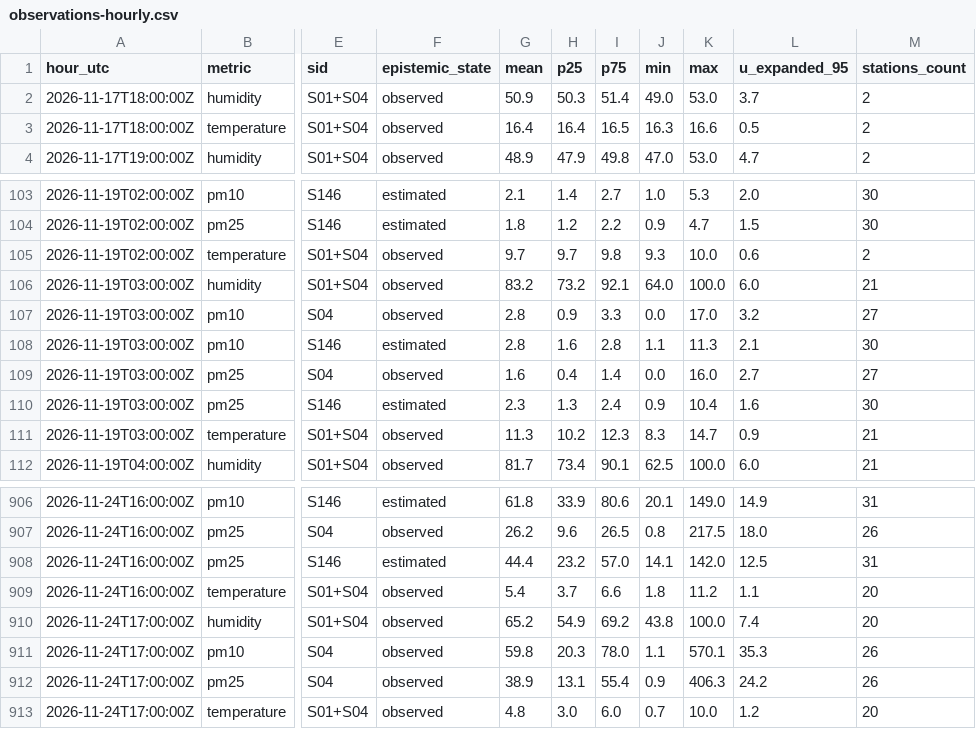
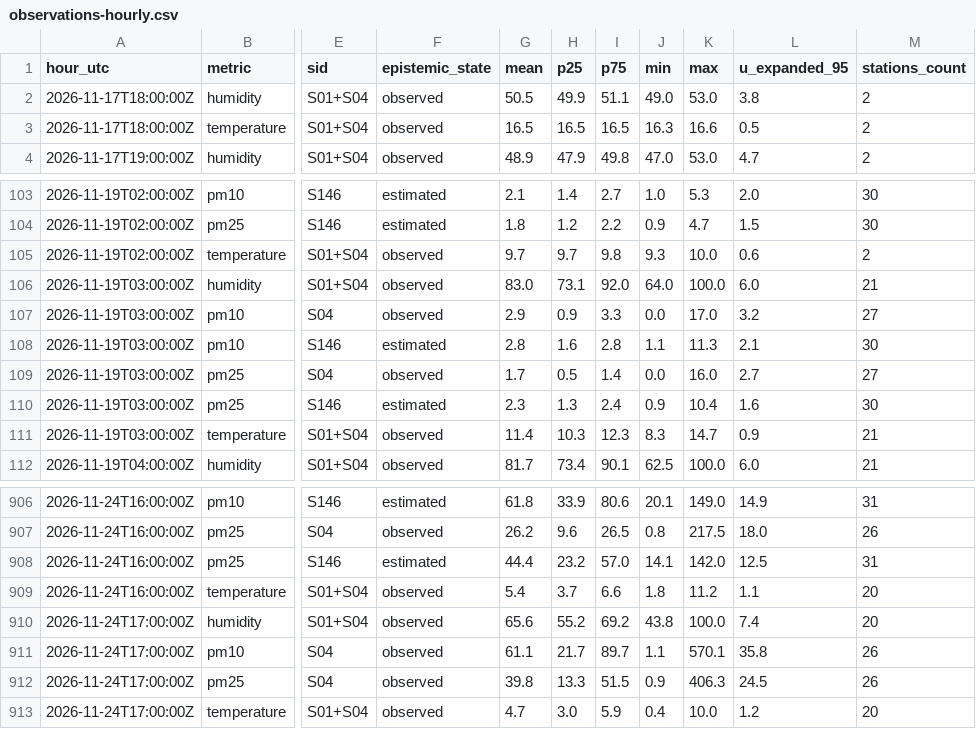
Before and after one commit to 3esign/beops, a CSV file: docs/v2/state/observations-hourly.csv, drawn as a sheet; only a part is shown, gaps mark what is left out; the diff names each change by its address in the sheet, - before the commit and + after, or states it on an @@ line.

Commit message:
Beops V2 state edition

```diff
--- a/docs/v2/state/observations-hourly.csv
+++ b/docs/v2/state/observations-hourly.csv
-G2 (mean): 50.9
+G2 (mean): 50.5
-H2 (p25): 50.3
+H2 (p25): 49.9
-I2 (p75): 51.4
+I2 (p75): 51.1
-L2 (u_expanded_95): 3.7
+L2 (u_expanded_95): 3.8
-G3 (mean): 16.4
+G3 (mean): 16.5
-H3 (p25): 16.4
+H3 (p25): 16.5
-G106 (mean): 83.2
+G106 (mean): 83.0
-H106 (p25): 73.2
+H106 (p25): 73.1
-I106 (p75): 92.1
+I106 (p75): 92.0
-G107 (mean): 2.8
+G107 (mean): 2.9
-G109 (mean): 1.6
+G109 (mean): 1.7
-H109 (p25): 0.4
+H109 (p25): 0.5
-G111 (mean): 11.3
+G111 (mean): 11.4
-H111 (p25): 10.2
+H111 (p25): 10.3
-G910 (mean): 65.2
+G910 (mean): 65.6
-H910 (p25): 54.9
+H910 (p25): 55.2
-G911 (mean): 59.8
+G911 (mean): 61.1
-H911 (p25): 20.3
+H911 (p25): 21.7
-I911 (p75): 78.0
+I911 (p75): 89.7
-L911 (u_expanded_95): 35.3
+L911 (u_expanded_95): 35.8
-G912 (mean): 38.9
+G912 (mean): 39.8
-H912 (p25): 13.1
+H912 (p25): 13.3
-I912 (p75): 55.4
+I912 (p75): 51.5
-L912 (u_expanded_95): 24.2
+L912 (u_expanded_95): 24.5
-G913 (mean): 4.8
+G913 (mean): 4.7
-I913 (p75): 6.0
+I913 (p75): 5.9
-J913 (min): 0.7
+J913 (min): 0.4
```
Also changed, not shown: 29 other files.
